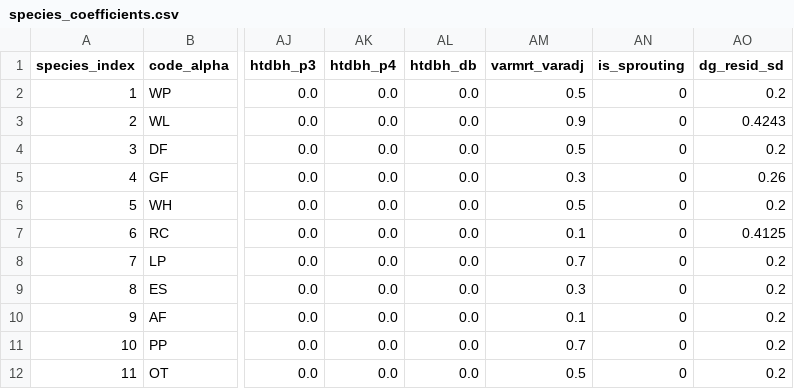
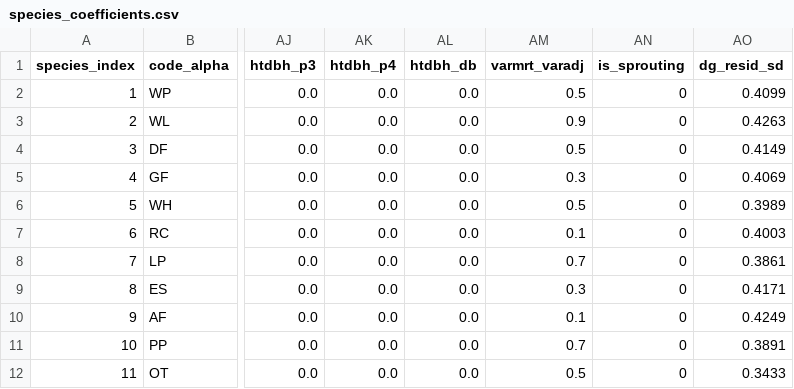
Before and after one commit to bahaelaila7/FVSjl, a CSV file: data/kootenai/species_coefficients.csv, drawn as a sheet; only a part is shown, gaps mark what is left out; the diff names each change by its address in the sheet, - before the commit and + after, or states it on an @@ line.

```diff
--- a/data/kootenai/species_coefficients.csv
+++ b/data/kootenai/species_coefficients.csv
-AO2 (dg_resid_sd): 0.2
+AO2 (dg_resid_sd): 0.4099
-AO3 (dg_resid_sd): 0.4243
+AO3 (dg_resid_sd): 0.4263
-AO4 (dg_resid_sd): 0.2
+AO4 (dg_resid_sd): 0.4149
-AO5 (dg_resid_sd): 0.26
+AO5 (dg_resid_sd): 0.4069
-AO6 (dg_resid_sd): 0.2
+AO6 (dg_resid_sd): 0.3989
-AO7 (dg_resid_sd): 0.4125
+AO7 (dg_resid_sd): 0.4003
-AO8 (dg_resid_sd): 0.2
+AO8 (dg_resid_sd): 0.3861
-AO9 (dg_resid_sd): 0.2
+AO9 (dg_resid_sd): 0.4171
-AO10 (dg_resid_sd): 0.2
+AO10 (dg_resid_sd): 0.4249
-AO11 (dg_resid_sd): 0.2
+AO11 (dg_resid_sd): 0.3891
-AO12 (dg_resid_sd): 0.2
+AO12 (dg_resid_sd): 0.3433
```
Also changed, not shown: 7 other files.
